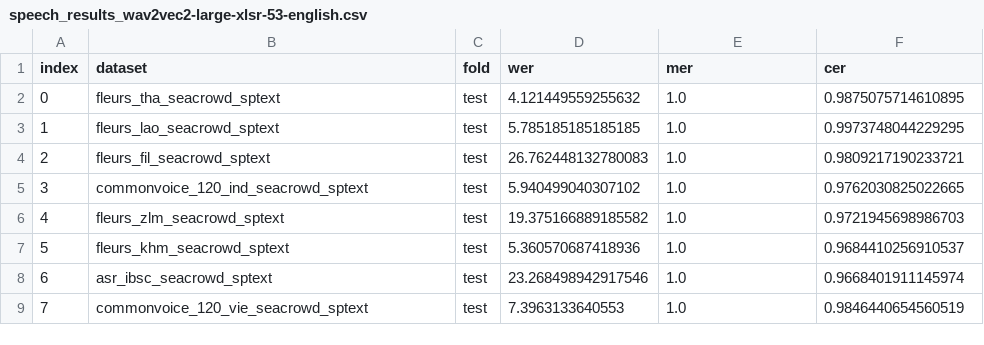
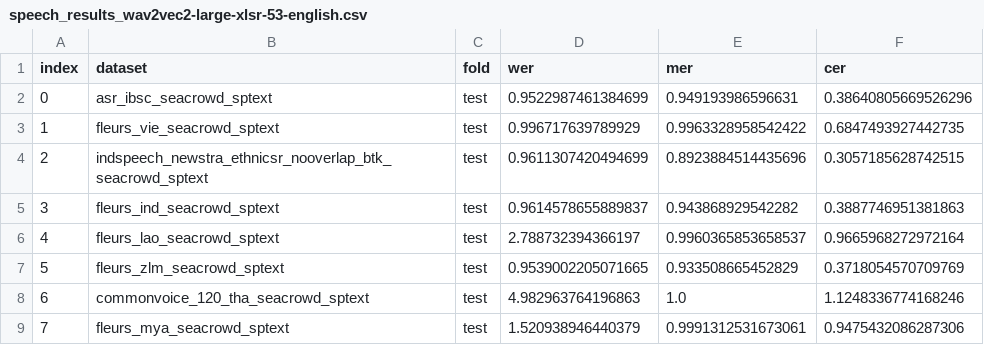
Before and after one commit to SEACrowd/seacrowd-experiments, a CSV file: evaluation/metrics_speech/speech_results_wav2vec2-large-xlsr-53-english.csv, drawn as a sheet; only a part is shown; the diff covers the shown part only.

```diff
--- a/evaluation/metrics_speech/speech_results_wav2vec2-large-xlsr-53-english.csv
+++ b/evaluation/metrics_speech/speech_results_wav2vec2-large-xlsr-53-english.csv
@@ -1,9 +1,9 @@
 index,dataset,fold,wer,mer,cer
-0,fleurs_tha_seacrowd_sptext,test,4.121449559255632,1.0,0.9875075714610895
-1,fleurs_lao_seacrowd_sptext,test,5.785185185185185,1.0,0.9973748044229295
-2,fleurs_fil_seacrowd_sptext,test,26.762448132780083,1.0,0.9809217190233721
-3,commonvoice_120_ind_seacrowd_sptext,test,5.940499040307102,1.0,0.9762030825022665
-4,fleurs_zlm_seacrowd_sptext,test,19.375166889185582,1.0,0.9721945698986703
-5,fleurs_khm_seacrowd_sptext,test,5.360570687418936,1.0,0.9684410256910537
-6,asr_ibsc_seacrowd_sptext,test,23.268498942917546,1.0,0.9668401911145974
-7,commonvoice_120_vie_seacrowd_sptext,test,7.3963133640553,1.0,0.9846440654560519
+0,asr_ibsc_seacrowd_sptext,test,0.9522987461384699,0.949193986596631,0.38640805669526296
+1,fleurs_vie_seacrowd_sptext,test,0.996717639789929,0.9963328958542422,0.6847493927442735
+2,indspeech_newstra_ethnicsr_nooverlap_btk_seacrowd_sptext,test,0.9611307420494699,0.8923884514435696,0.3057185628742515
+3,fleurs_ind_seacrowd_sptext,test,0.9614578655889837,0.943868929542282,0.3887746951381863
+4,fleurs_lao_seacrowd_sptext,test,2.788732394366197,0.9960365853658537,0.9665968272972164
+5,fleurs_zlm_seacrowd_sptext,test,0.9539002205071665,0.933508665452829,0.3718054570709769
+6,commonvoice_120_tha_seacrowd_sptext,test,4.982963764196863,1.0,1.1248336774168246
+7,fleurs_mya_seacrowd_sptext,test,1.520938946440379,0.9991312531673061,0.9475432086287306
```
Also changed, not shown: 44 edited cells elsewhere in this file, evaluation/metrics_speech/speech_results_mms-1b-all.csv, evaluation/metrics_speech/speech_results_wav2vec2-bloom-speech-tgl.csv, 7 other files.
